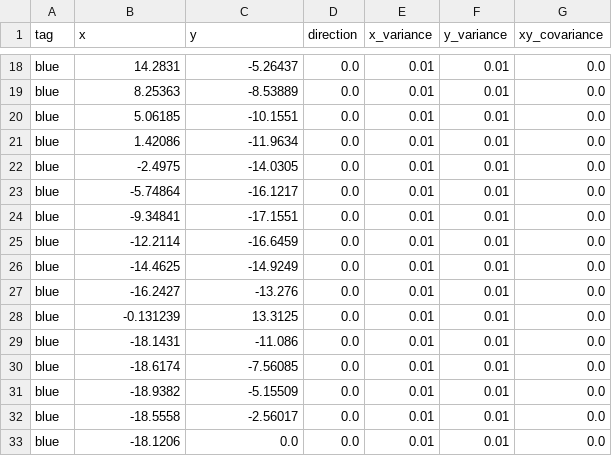
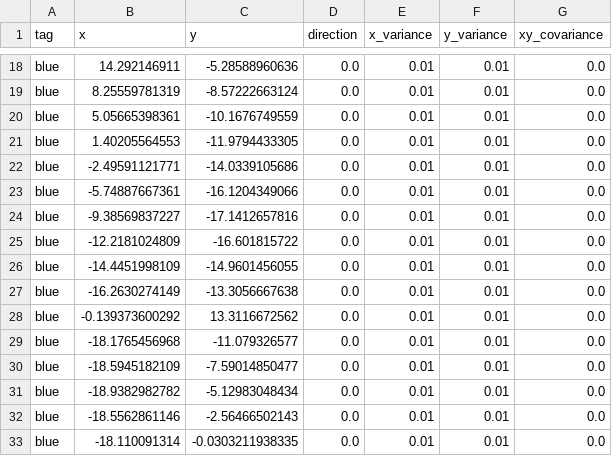
Before and after one commit to QUT-Motorsport/eufs_sim, a CSV file: eufs_gazebo/tracks/LAST_LAUNCH.csv, drawn as a sheet; only a part is shown, gaps mark what is left out; the diff covers the shown part only; the diff names each change by its address in the sheet, - before the commit and + after, or states it on an @@ line.

```diff
--- a/eufs_gazebo/tracks/LAST_LAUNCH.csv
+++ b/eufs_gazebo/tracks/LAST_LAUNCH.csv
-B18 (x): 14.2831
+B18 (x): 14.292146911
-C18 (y): -5.26437
+C18 (y): -5.28588960636
-B19 (x): 8.25363
+B19 (x): 8.25559781319
-C19 (y): -8.53889
+C19 (y): -8.57222663124
-B20 (x): 5.06185
+B20 (x): 5.05665398361
-C20 (y): -10.1551
+C20 (y): -10.1676749559
-B21 (x): 1.42086
+B21 (x): 1.40205564553
-C21 (y): -11.9634
+C21 (y): -11.9794433305
-B22 (x): -2.4975
+B22 (x): -2.49591121771
-C22 (y): -14.0305
+C22 (y): -14.0339105686
-B23 (x): -5.74864
+B23 (x): -5.74887667361
-C23 (y): -16.1217
+C23 (y): -16.1204349066
-B24 (x): -9.34841
+B24 (x): -9.38569837227
-C24 (y): -17.1551
+C24 (y): -17.1412657816
-B25 (x): -12.2114
+B25 (x): -12.2181024809
-C25 (y): -16.6459
+C25 (y): -16.601815722
-B26 (x): -14.4625
+B26 (x): -14.4451998109
-C26 (y): -14.9249
+C26 (y): -14.9601456055
-B27 (x): -16.2427
+B27 (x): -16.2630274149
-C27 (y): -13.276
+C27 (y): -13.3056667638
-B28 (x): -0.131239
+B28 (x): -0.139373600292
-C28 (y): 13.3125
+C28 (y): 13.3116672562
-B29 (x): -18.1431
+B29 (x): -18.1765456968
-C29 (y): -11.086
+C29 (y): -11.079326577
-B30 (x): -18.6174
+B30 (x): -18.5945182109
-C30 (y): -7.56085
+C30 (y): -7.59014850477
-B31 (x): -18.9382
+B31 (x): -18.9382982782
-C31 (y): -5.15509
+C31 (y): -5.12983048434
-B32 (x): -18.5558
+B32 (x): -18.5562861146
-C32 (y): -2.56017
+C32 (y): -2.56466502143
-B33 (x): -18.1206
+B33 (x): -18.110091314
-C33 (y): 0.0
+C33 (y): -0.0303211938335
```
Also changed, not shown: 110 edited cells elsewhere in this file, 5 other files.
